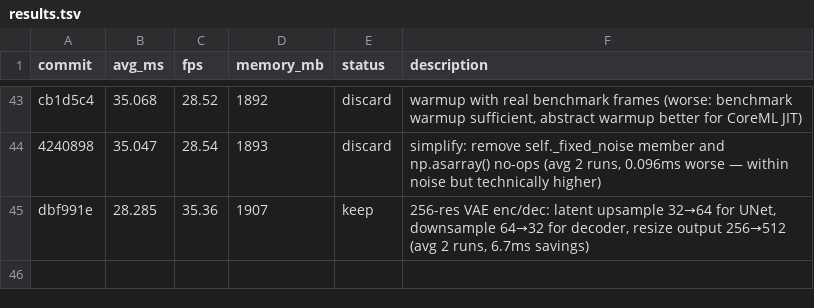
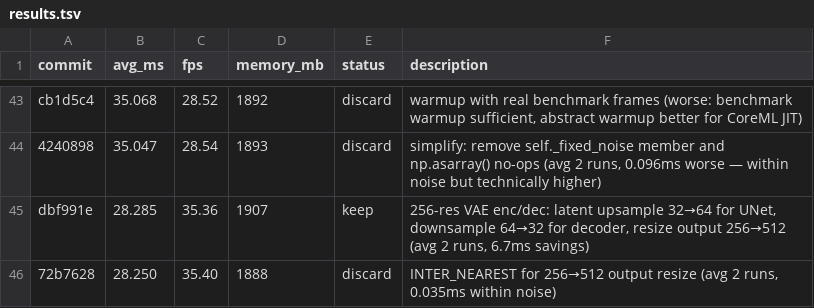
Before and after one commit to ochyai/autostream-mac, a TSV file: results.tsv, drawn as a sheet; only a part is shown, gaps mark what is left out; the diff names each change by its address in the sheet, - before the commit and + after, or states it on an @@ line.

Commit message:
log: discard INTER_NEAREST output resize (28.250ms avg, 0.035ms within noise)

```diff
--- a/results.tsv
+++ b/results.tsv
+row 46: 72b7628 | 28.250 | 35.40 | 1888 | discard | INTER_NEAREST for 256→512 output resize (avg 2 runs, 0.035ms within noise)
```
